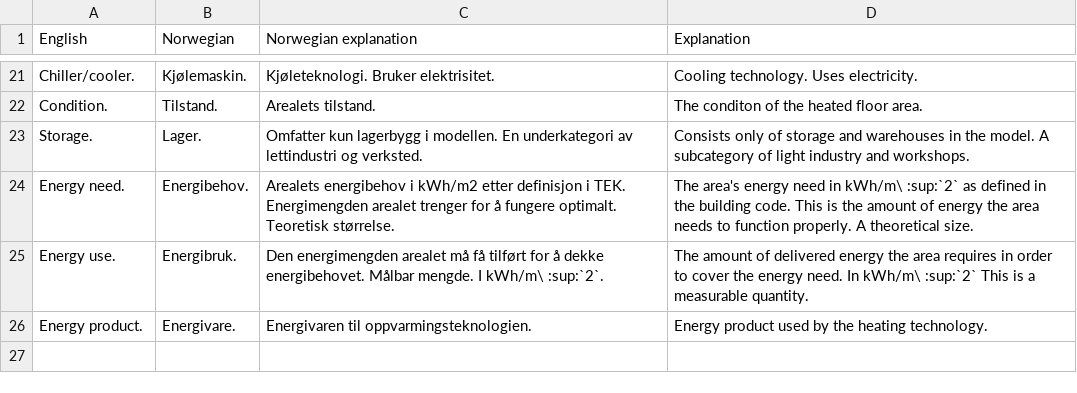
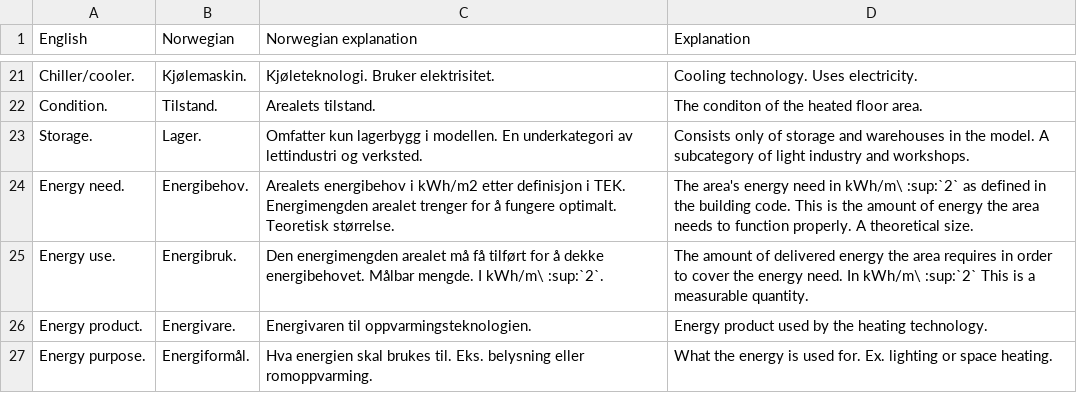
Before and after one commit to NVE/ebm, a CSV file: docs/source/tables/glossary_various_terms_csv.csv, drawn as a sheet; only a part is shown, gaps mark what is left out; the diff names each change by its address in the sheet, - before the commit and + after, or states it on an @@ line.

Commit message:
First draft dataset description + ref fixes

```diff
--- a/docs/source/tables/glossary_various_terms_csv.csv
+++ b/docs/source/tables/glossary_various_terms_csv.csv
+row 27: Energy purpose. | Energiformål. | Hva energien skal brukes til. Eks. belysning eller romoppvarming. | What the energy is used for. Ex. lighting or space heating.
```
Also changed, not shown: 19 other files.
